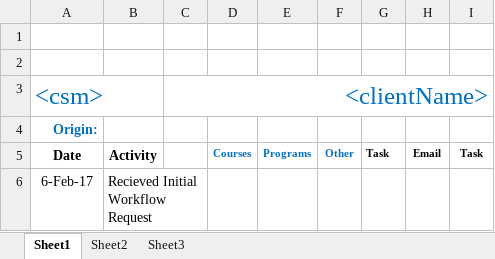
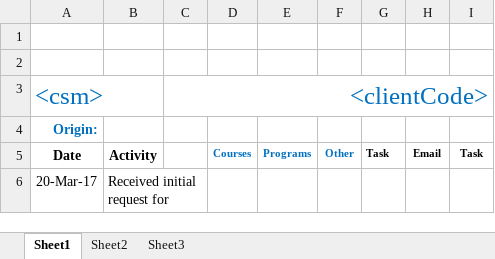
Before and after one commit to scudiero/tools, an Excel workbook: workbooks/ClientWorkGrid.xlsx, sheet Sheet1, drawn as a sheet; values as stored, in another font and other column widths than the file's, no borders; charts and pictures not drawn; removed rows and columns are numbered as before the commit, all else as after; the diff names each change by its address in the sheet, - before the commit and + after, or states it on an @@ line.

Commit message:
General syncing of dev to prod

```diff
--- a/workbooks/ClientWorkGrid.xlsx (sheet Sheet1)
+++ b/workbooks/ClientWorkGrid.xlsx (sheet Sheet1)
-C3: <clientName>
+C3: <clientCode>
-row 6: 6-Feb-17 | Recieved Initial Workflow Request
+row 6: 20-Mar-17 | Received initial request for
```
Also changed, not shown: charts or pictures.
